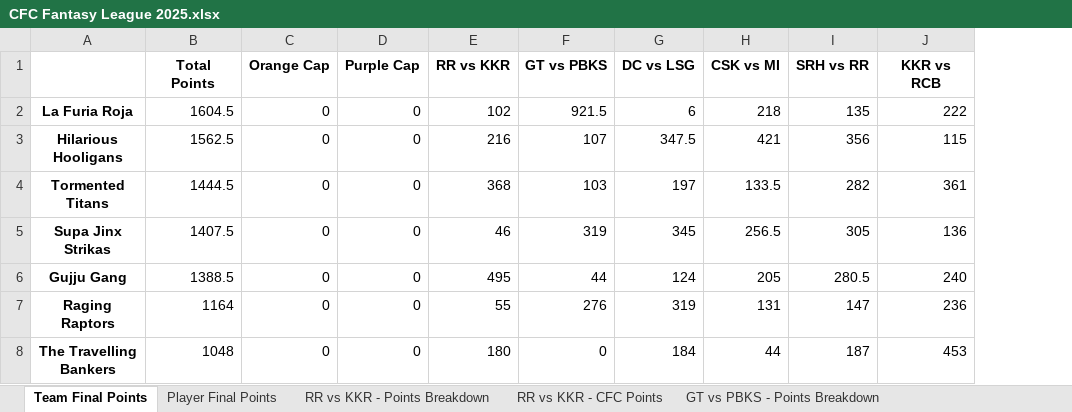
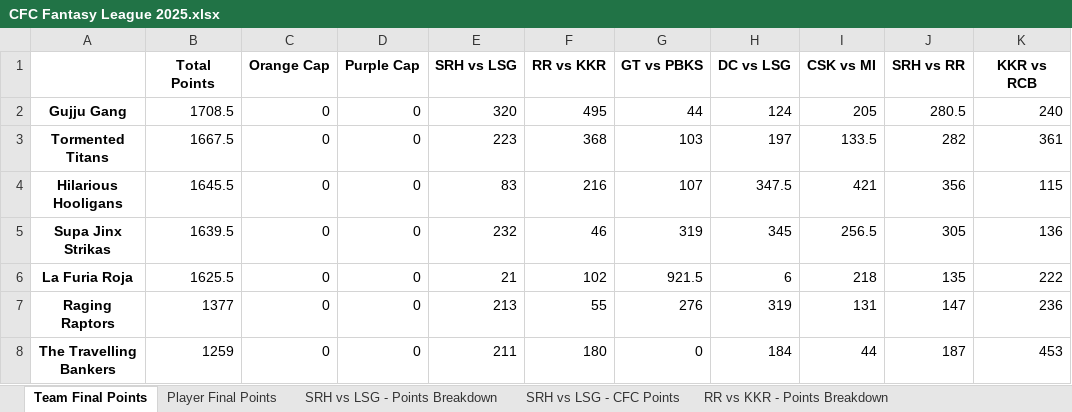
Before and after one commit to nisarg-m-shah/Fantasy-Points-Automation, an Excel workbook: CFC Fantasy League 2025.xlsx, sheet Team Final Points, drawn as a sheet; values as stored, in another font and other column widths than the file's, no borders; removed rows and columns are numbered as before the commit, all else as after; the diff names each change by its address in the sheet, - before the commit and + after, or states it on an @@ line.

```diff
--- a/CFC Fantasy League 2025.xlsx (sheet Team Final Points)
+++ b/CFC Fantasy League 2025.xlsx (sheet Team Final Points)
+sheet tab: SRH vs LSG - Points Breakdown
+sheet tab: SRH vs LSG - CFC Points
+column E (SRH vs LSG), row 3: 223; row 5: 232; rows 7-8: 213 | 211
-row 2: La Furia Roja | 1604.5 | 0 | 0 | 102 | 921.5 | 6 | 218 | 135 | 222
-row 3: Hilarious Hooligans | 1562.5 | 0 | 0 | 216 | 107 | 347.5 | 421 | 356 | 115
+row 2: Gujju Gang | 1708.5 | 0 | 0 | 320 | 495 | 44 | 124 | 205 | 280.5 | 240
-B3 (Total Points): 1444.5
+B3 (Total Points): 1667.5
+row 4: Hilarious Hooligans | 1645.5 | 0 | 0 | 83 | 216 | 107 | 347.5 | 421 | 356 | 115
-B5 (Total Points): 1407.5
+B5 (Total Points): 1639.5
-row 6: Gujju Gang | 1388.5 | 0 | 0 | 495 | 44 | 124 | 205 | 280.5 | 240
+row 6: La Furia Roja | 1625.5 | 0 | 0 | 21 | 102 | 921.5 | 6 | 218 | 135 | 222
-B7 (Total Points): 1164
+B7 (Total Points): 1377
-B8 (Total Points): 1048
+B8 (Total Points): 1259
```
Also changed, not shown: sheet Player Final Points, sheet RR vs KKR - CFC Points, sheet DC vs LSG - CFC Points, sheet KKR vs RCB - CFC Points, sheet GT vs PBKS - CFC Points, sheet SRH vs RR - CFC Points, 1 more sheet, 5 other files.
